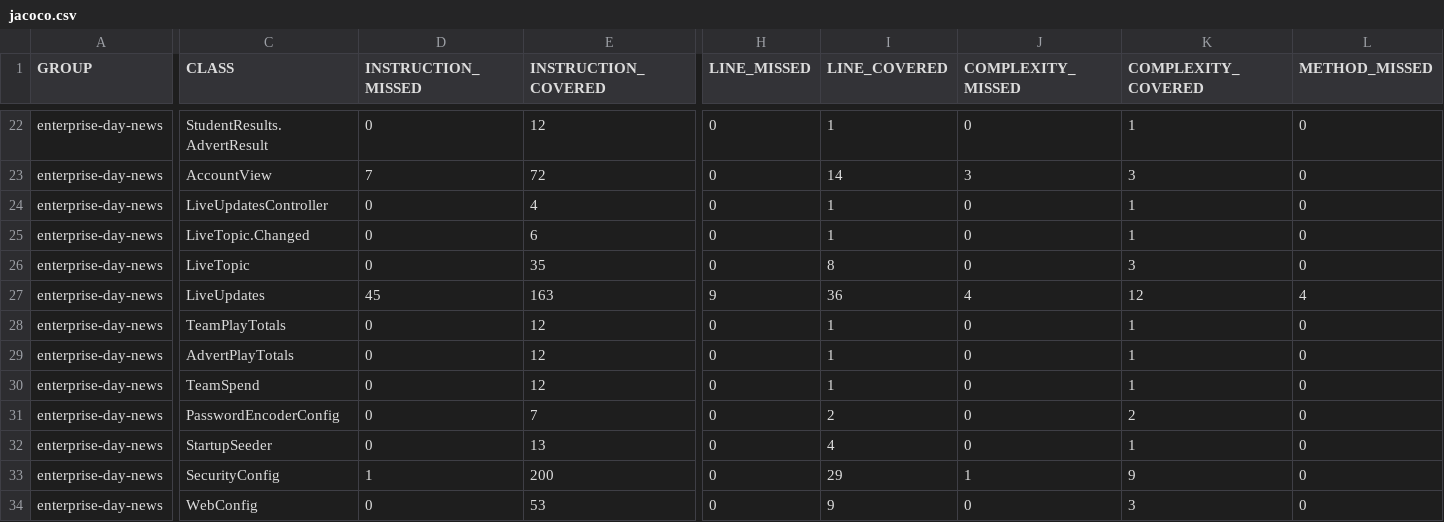
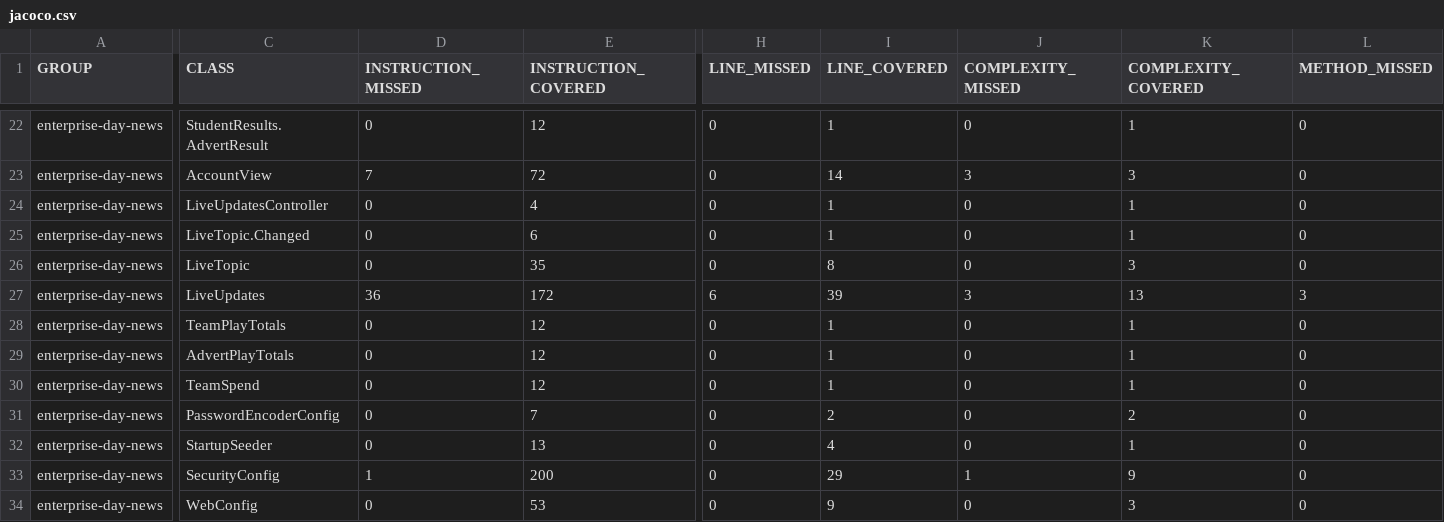
Before and after one commit to seasoned-coder/EnterpriseDayNews, a CSV file: jacoco.csv, drawn as a sheet; only a part is shown, gaps mark what is left out; the diff covers the shown part only; the diff names each change by its address in the sheet, - before the commit and + after, or states it on an @@ line.

```diff
--- a/jacoco.csv
+++ b/jacoco.csv
-D27 (INSTRUCTION_MISSED): 45
+D27 (INSTRUCTION_MISSED): 36
-E27 (INSTRUCTION_COVERED): 163
+E27 (INSTRUCTION_COVERED): 172
-H27 (LINE_MISSED): 9
+H27 (LINE_MISSED): 6
-I27 (LINE_COVERED): 36
+I27 (LINE_COVERED): 39
-J27 (COMPLEXITY_MISSED): 4
+J27 (COMPLEXITY_MISSED): 3
-K27 (COMPLEXITY_COVERED): 12
+K27 (COMPLEXITY_COVERED): 13
-L27 (METHOD_MISSED): 4
+L27 (METHOD_MISSED): 3
```
Also changed, not shown: 1 edited cell elsewhere in this file, 7 other files.
